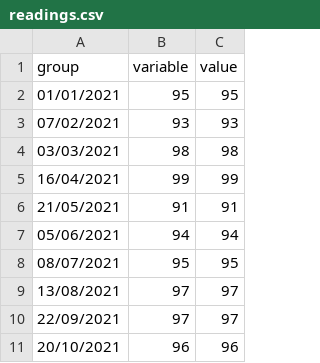
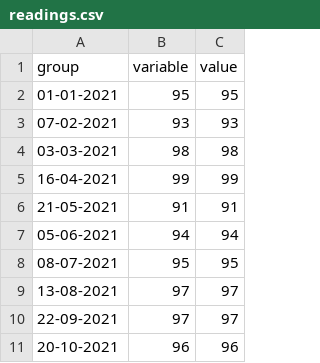
Before and after one commit to JorgeAlarco/hello-world, a CSV file: readings.csv, drawn as a sheet; the diff names each change by its address in the sheet, - before the commit and + after, or states it on an @@ line.

Commit message:
Add files via upload

```diff
--- a/readings.csv
+++ b/readings.csv
-A2 (group): 01/01/2021
+A2 (group): 01-01-2021
-A3 (group): 07/02/2021
+A3 (group): 07-02-2021
-A4 (group): 03/03/2021
+A4 (group): 03-03-2021
-A5 (group): 16/04/2021
+A5 (group): 16-04-2021
-A6 (group): 21/05/2021
+A6 (group): 21-05-2021
-A7 (group): 05/06/2021
+A7 (group): 05-06-2021
-A8 (group): 08/07/2021
+A8 (group): 08-07-2021
-A9 (group): 13/08/2021
+A9 (group): 13-08-2021
-A10 (group): 22/09/2021
+A10 (group): 22-09-2021
-A11 (group): 20/10/2021
+A11 (group): 20-10-2021
```
